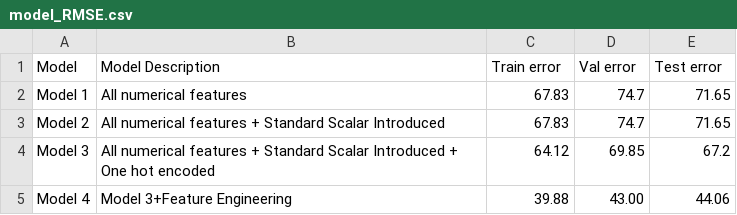
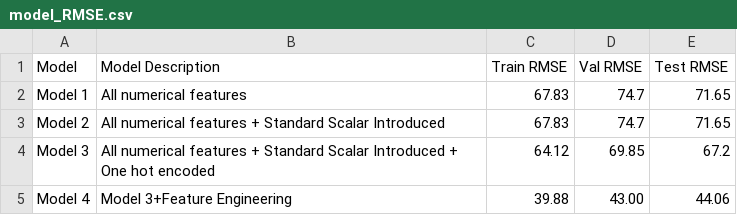
Before and after one commit to bmentor0321/OptiPrice_Prognosticator_Infosys_Internship_Oct2024, a CSV file: Dataset/model_RMSE.csv, drawn as a sheet.

Commit message:
14/11/2024

```diff
--- a/Dataset/model_RMSE.csv
+++ b/Dataset/model_RMSE.csv
@@ -1,2 +1,2 @@
-Model,Model Description,Train error,Val error,Test error
+Model,Model Description,Train RMSE,Val RMSE,Test RMSE
 Model 1,All numerical features,67.83,74.7,71.65
```
